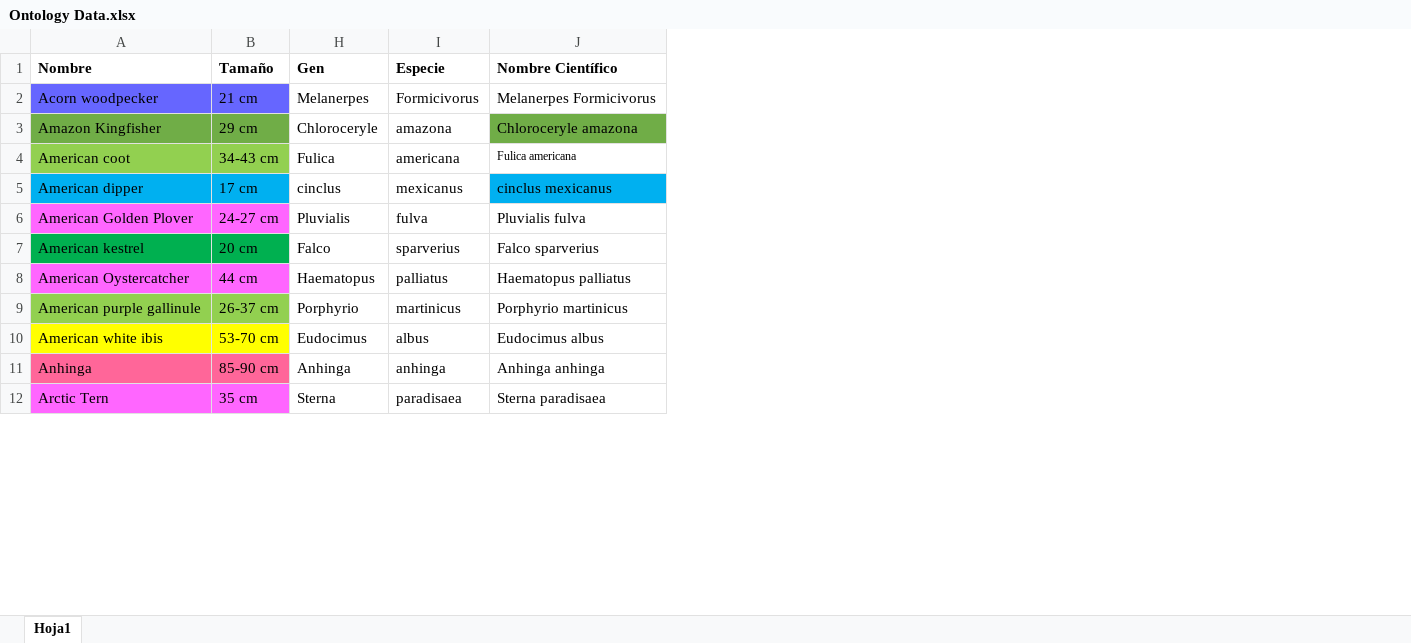
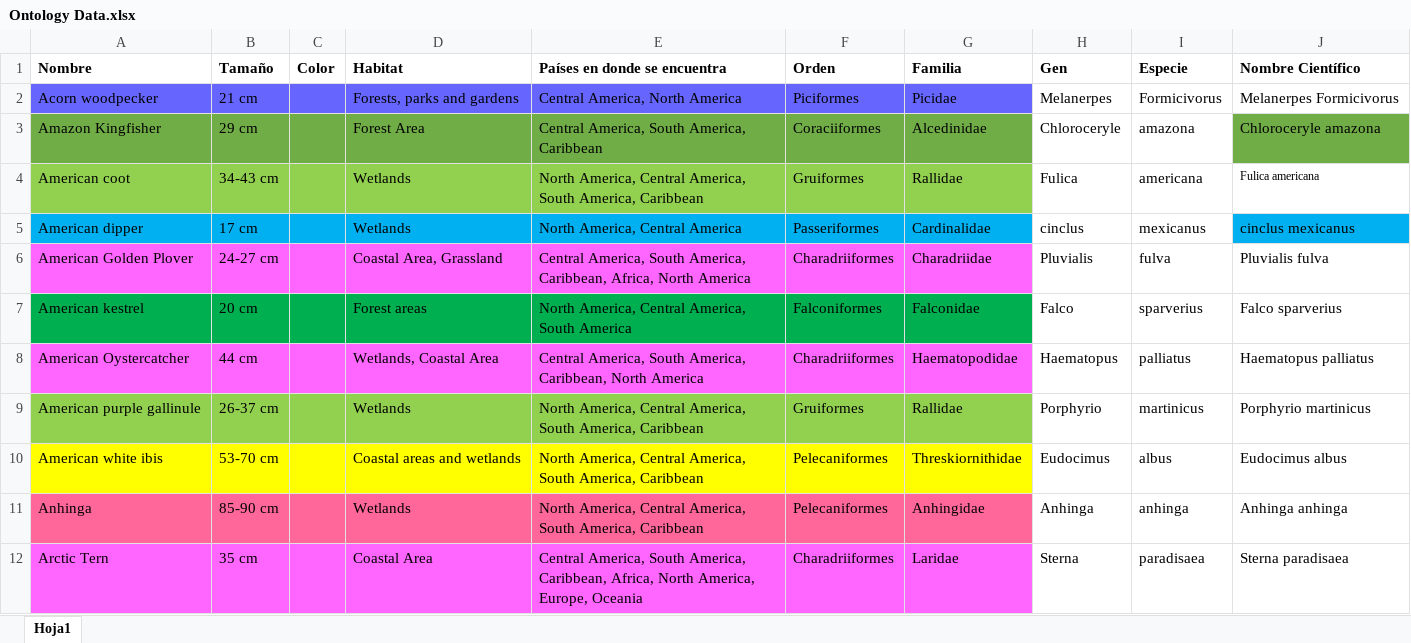
Before and after one commit to AndresSp/PanamaNestOntology, an Excel workbook: Data/Ontology Data.xlsx, sheet Hoja1, drawn as a sheet; only a part is shown; values as stored, in another font and other column widths than the file's, no borders; the diff names each change by its address in the sheet, - before the commit and + after, or states it on an @@ line.

Commit message:
Changes Ontology

```diff
--- a/Data/Ontology Data.xlsx (sheet Hoja1)
+++ b/Data/Ontology Data.xlsx (sheet Hoja1)
@@ column C (Color) unhidden, empty @@
@@ column D (Habitat) unhidden, rows 2-12: Forests, parks and gardens | Forest Area | Wetlands | Wetlands | Coastal Area, Grassland | Forest areas | Wetlands, Coastal Area | Wetlands | Coastal areas and wetlands | Wetlands | Coastal Area @@
@@ column E (Países en donde se encuentra) unhidden, rows 2-12: Central America, North America | Central America, South America, Caribbean | North America, Central America, South America, Caribbean | North America, Central America | Central America, South America, Caribbean, Africa, North America | North America, Central America, South America | Central America, South America, Caribbean, North America | North America, Central America, South America, Caribbean | North America, Central America, South America, Caribbean | North America, Central America, South America, Caribbean | Central America, South America, Caribbean, Africa, North America, Europe, Oceania @@
@@ column F (Orden) unhidden, rows 2-12: Piciformes | Coraciiformes | Gruiformes | Passeriformes | Charadriiformes | Falconiformes | Charadriiformes | Gruiformes | Pelecaniformes | Pelecaniformes | Charadriiformes @@
@@ column G (Familia) unhidden, rows 2-12: Picidae | Alcedinidae | Rallidae | Cardinalidae | Charadriidae | Falconidae | Haematopodidae | Rallidae | Threskiornithidae | Anhingidae | Laridae @@
```
Also changed, not shown: 2 other files.
